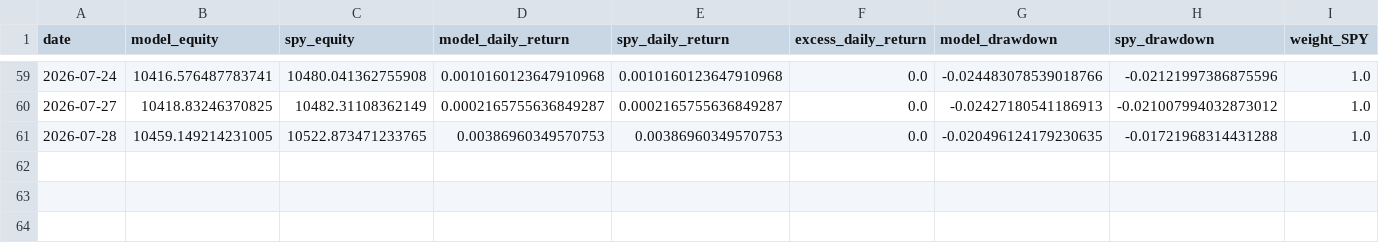
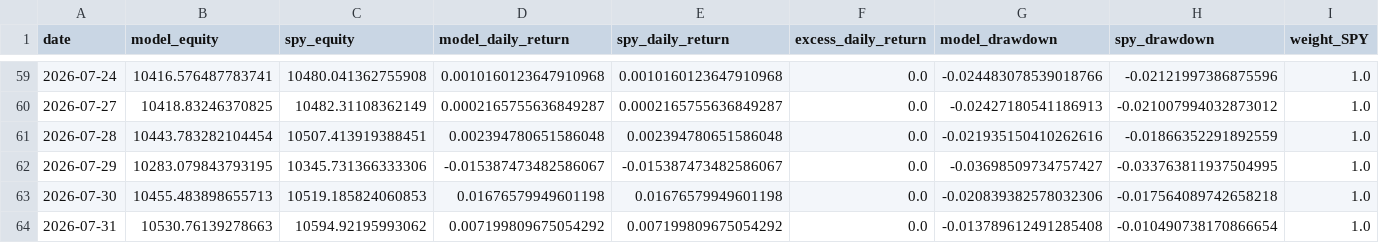
Before and after one commit to evantykwork02/spy-v17-production, a CSV file: live_tracker/live_equity_curve.csv, drawn as a sheet; only a part is shown, gaps mark what is left out; rows hold the shown columns only; the diff names each change by its address in the sheet, - before the commit and + after, or states it on an @@ line.

```diff
--- a/live_tracker/live_equity_curve.csv
+++ b/live_tracker/live_equity_curve.csv
-B61 (model_equity): 10459.149214231005
+B61 (model_equity): 10443.783282104454
-C61 (spy_equity): 10522.873471233765
+C61 (spy_equity): 10507.413919388451
-D61 (model_daily_return): 0.00386960349570753
+D61 (model_daily_return): 0.002394780651586048
-E61 (spy_daily_return): 0.00386960349570753
+E61 (spy_daily_return): 0.002394780651586048
-G61 (model_drawdown): -0.020496124179230635
+G61 (model_drawdown): -0.021935150410262616
-H61 (spy_drawdown): -0.01721968314431288
+H61 (spy_drawdown): -0.01866352291892559
+row 62: 2026-07-29 | 10283.079843793195 | 10345.731366333306 | -0.015387473482586067 | -0.015387473482586067 | 0.0 | -0.03698509734757427 | -0.033763811937504995 | 1.0
+row 63: 2026-07-30 | 10455.483898655713 | 10519.185824060853 | 0.01676579949601198 | 0.01676579949601198 | 0.0 | -0.020839382578032306 | -0.017564089742658218 | 1.0
+row 64: 2026-07-31 | 10530.76139278663 | 10594.92195993062 | 0.007199809675054292 | 0.007199809675054292 | 0.0 | -0.013789612491285408 | -0.010490738170866654 | 1.0
```
Also changed, not shown: live_tracker/live_signal_ledger.csv, live_tracker/live_signal_periods.csv, 13 other files.
